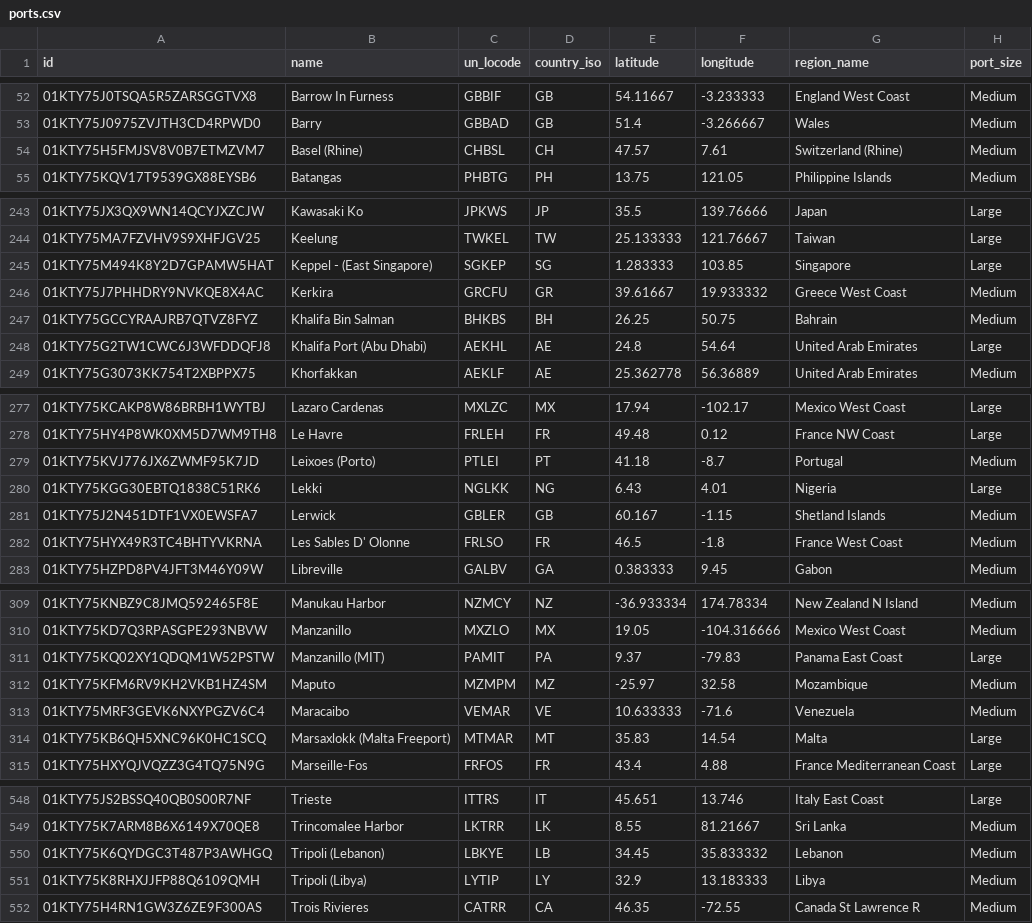
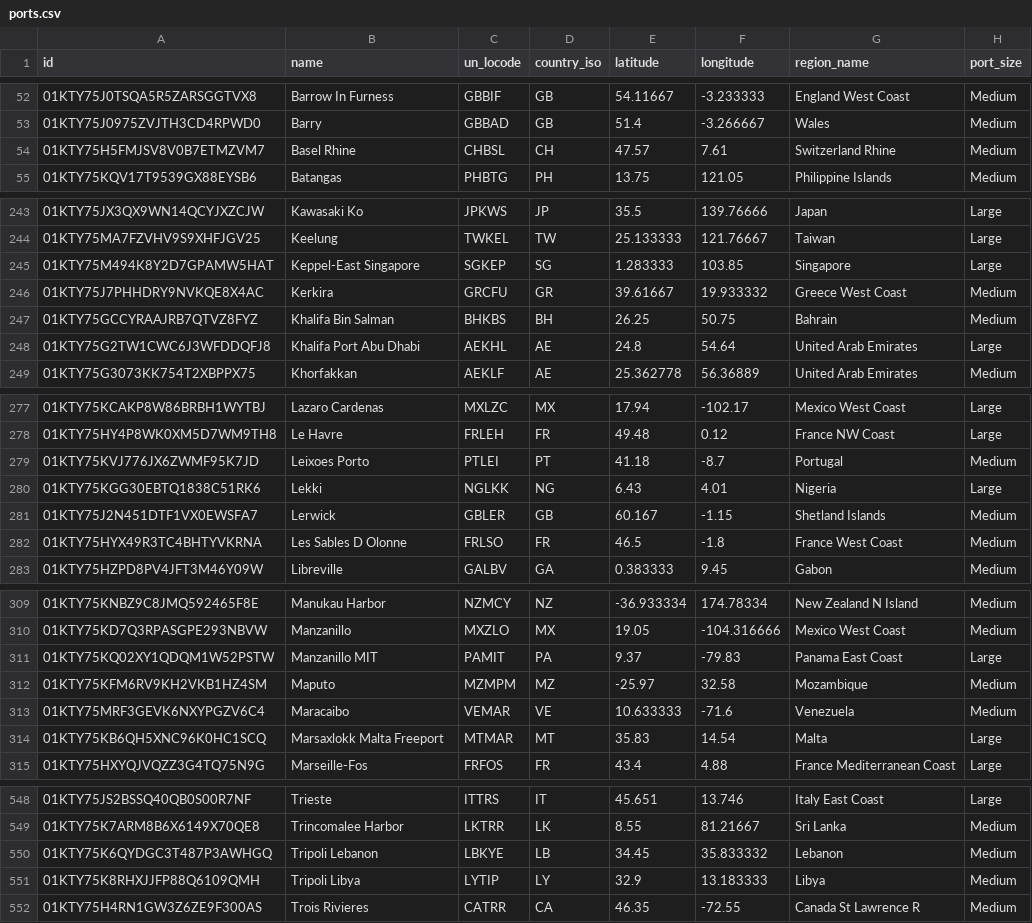
Before and after one commit to Fux002/blokport_scraper, a CSV file: catalog_source/ports.csv, drawn as a sheet; only a part is shown, gaps mark what is left out; the diff covers the shown part only.

```diff
--- a/catalog_source/ports.csv
+++ b/catalog_source/ports.csv
@@ -53,3 +53,3 @@ id,name,un_locode,country_iso,latitude,longitude,region_name,port_size
 01KTY75J0975ZVJTH3CD4RPWD0,Barry,GBBAD,GB,51.4,-3.266667,Wales,Medium
-01KTY75H5FMJSV8V0B7ETMZVM7,Basel (Rhine),CHBSL,CH,47.57,7.61,Switzerland (Rhine),Medium
+01KTY75H5FMJSV8V0B7ETMZVM7,Basel Rhine,CHBSL,CH,47.57,7.61,Switzerland Rhine,Medium
 01KTY75KQV17T9539GX88EYSB6,Batangas,PHBTG,PH,13.75,121.05,Philippine Islands,Medium
@@ -244,6 +244,6 @@ id,name,un_locode,country_iso,latitude,longitude,region_name,port_size
 01KTY75MA7FZVHV9S9XHFJGV25,Keelung,TWKEL,TW,25.133333,121.76667,Taiwan,Large
-01KTY75M494K8Y2D7GPAMW5HAT,Keppel - (East Singapore),SGKEP,SG,1.283333,103.85,Singapore,Large
+01KTY75M494K8Y2D7GPAMW5HAT,Keppel-East Singapore,SGKEP,SG,1.283333,103.85,Singapore,Large
 01KTY75J7PHHDRY9NVKQE8X4AC,Kerkira,GRCFU,GR,39.61667,19.933332,Greece West Coast,Medium
 01KTY75GCCYRAAJRB7QTVZ8FYZ,Khalifa Bin Salman,BHKBS,BH,26.25,50.75,Bahrain,Medium
-01KTY75G2TW1CWC6J3WFDDQFJ8,Khalifa Port (Abu Dhabi),AEKHL,AE,24.8,54.64,United Arab Emirates,Large
+01KTY75G2TW1CWC6J3WFDDQFJ8,Khalifa Port Abu Dhabi,AEKHL,AE,24.8,54.64,United Arab Emirates,Large
 01KTY75G3073KK754T2XBPPX75,Khorfakkan,AEKLF,AE,25.362778,56.36889,United Arab Emirates,Medium
@@ -278,6 +278,6 @@ id,name,un_locode,country_iso,latitude,longitude,region_name,port_size
 01KTY75HY4P8WK0XM5D7WM9TH8,Le Havre,FRLEH,FR,49.48,0.12,France NW Coast,Large
-01KTY75KVJ776JX6ZWMF95K7JD,Leixoes (Porto),PTLEI,PT,41.18,-8.7,Portugal,Medium
+01KTY75KVJ776JX6ZWMF95K7JD,Leixoes Porto,PTLEI,PT,41.18,-8.7,Portugal,Medium
 01KTY75KGG30EBTQ1838C51RK6,Lekki,NGLKK,NG,6.43,4.01,Nigeria,Large
 01KTY75J2N451DTF1VX0EWSFA7,Lerwick,GBLER,GB,60.167,-1.15,Shetland Islands,Medium
-01KTY75HYX49R3TC4BHTYVKRNA,Les Sables D' Olonne,FRLSO,FR,46.5,-1.8,France West Coast,Medium
+01KTY75HYX49R3TC4BHTYVKRNA,Les Sables D Olonne,FRLSO,FR,46.5,-1.8,France West Coast,Medium
 01KTY75HZPD8PV4JFT3M46Y09W,Libreville,GALBV,GA,0.383333,9.45,Gabon,Medium
@@ -310,6 +310,6 @@ id,name,un_locode,country_iso,latitude,longitude,region_name,port_size
 01KTY75KD7Q3RPASGPE293NBVW,Manzanillo,MXZLO,MX,19.05,-104.316666,Mexico West Coast,Medium
-01KTY75KQ02XY1QDQM1W52PSTW,Manzanillo (MIT),PAMIT,PA,9.37,-79.83,Panama East Coast,Large
+01KTY75KQ02XY1QDQM1W52PSTW,Manzanillo MIT,PAMIT,PA,9.37,-79.83,Panama East Coast,Large
 01KTY75KFM6RV9KH2VKB1HZ4SM,Maputo,MZMPM,MZ,-25.97,32.58,Mozambique,Medium
 01KTY75MRF3GEVK6NXYPGZV6C4,Maracaibo,VEMAR,VE,10.633333,-71.6,Venezuela,Medium
-01KTY75KB6QH5XNC96K0HC1SCQ,Marsaxlokk (Malta Freeport),MTMAR,MT,35.83,14.54,Malta,Large
+01KTY75KB6QH5XNC96K0HC1SCQ,Marsaxlokk Malta Freeport,MTMAR,MT,35.83,14.54,Malta,Large
 01KTY75HXYQJVQZZ3G4TQ75N9G,Marseille-Fos,FRFOS,FR,43.4,4.88,France Mediterranean Coast,Large
@@ -549,4 +549,4 @@ id,name,un_locode,country_iso,latitude,longitude,region_name,port_size
 01KTY75K7ARM8B6X6149X70QE8,Trincomalee Harbor,LKTRR,LK,8.55,81.21667,Sri Lanka,Medium
-01KTY75K6QYDGC3T487P3AWHGQ,Tripoli (Lebanon),LBKYE,LB,34.45,35.833332,Lebanon,Medium
-01KTY75K8RHXJJFP88Q6109QMH,Tripoli (Libya),LYTIP,LY,32.9,13.183333,Libya,Medium
+01KTY75K6QYDGC3T487P3AWHGQ,Tripoli Lebanon,LBKYE,LB,34.45,35.833332,Lebanon,Medium
+01KTY75K8RHXJJFP88Q6109QMH,Tripoli Libya,LYTIP,LY,32.9,13.183333,Libya,Medium
 01KTY75H4RN1GW3Z6ZE9F300AS,Trois Rivieres,CATRR,CA,46.35,-72.55,Canada St Lawrence R,Medium
```
Also changed, not shown: 28 edited cells elsewhere in this file, catalog_source/missing_variants.csv, catalog_source/origin_map.csv, 10 other files.
